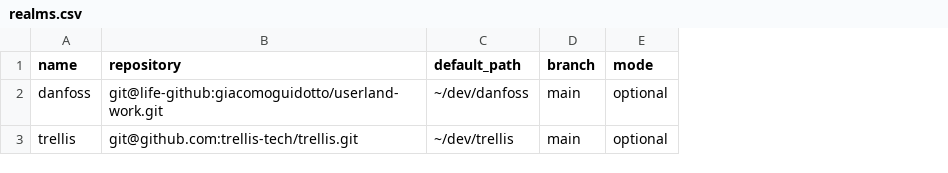
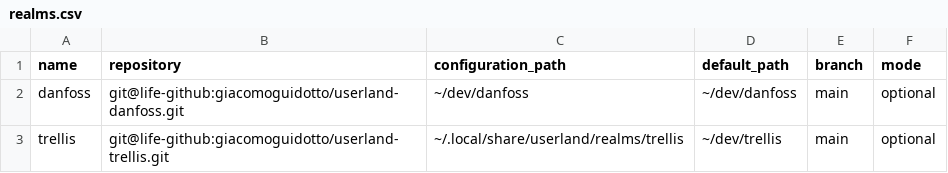
Before and after one commit to giacomoguidotto/userland, a CSV file: cfg/realms.csv, drawn as a sheet; the diff names each change by its address in the sheet, - before the commit and + after, or states it on an @@ line.

Commit message:
feat: separate realm configuration checkouts

```diff
--- a/cfg/realms.csv
+++ b/cfg/realms.csv
+column C (configuration_path), rows 2-3: ~/dev/danfoss | ~/.local/share/userland/realms/trellis
-B2 (repository): git@life-github:giacomoguidotto/userland-work.git
+B2 (repository): git@life-github:giacomoguidotto/userland-danfoss.git
-B3 (repository): git@github.com:trellis-tech/trellis.git
+B3 (repository): git@life-github:giacomoguidotto/userland-trellis.git
```
Also changed, not shown: 12 other files.
